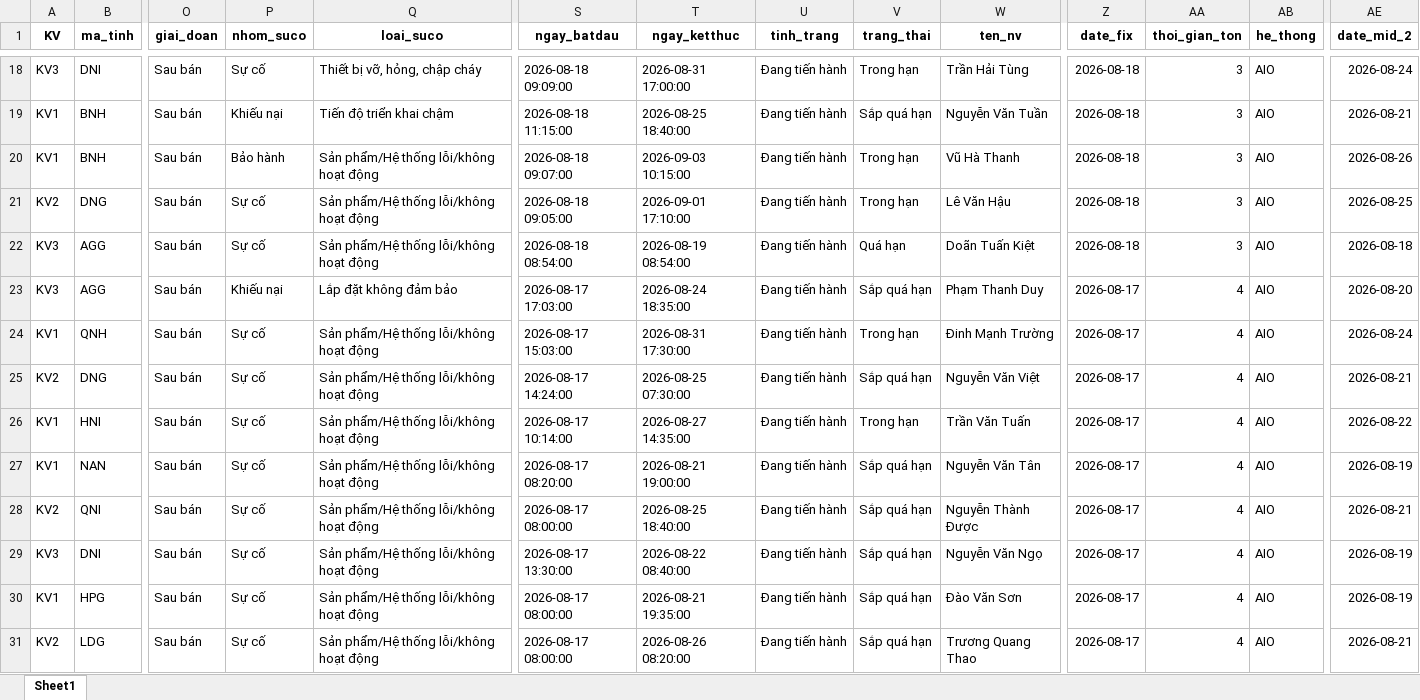
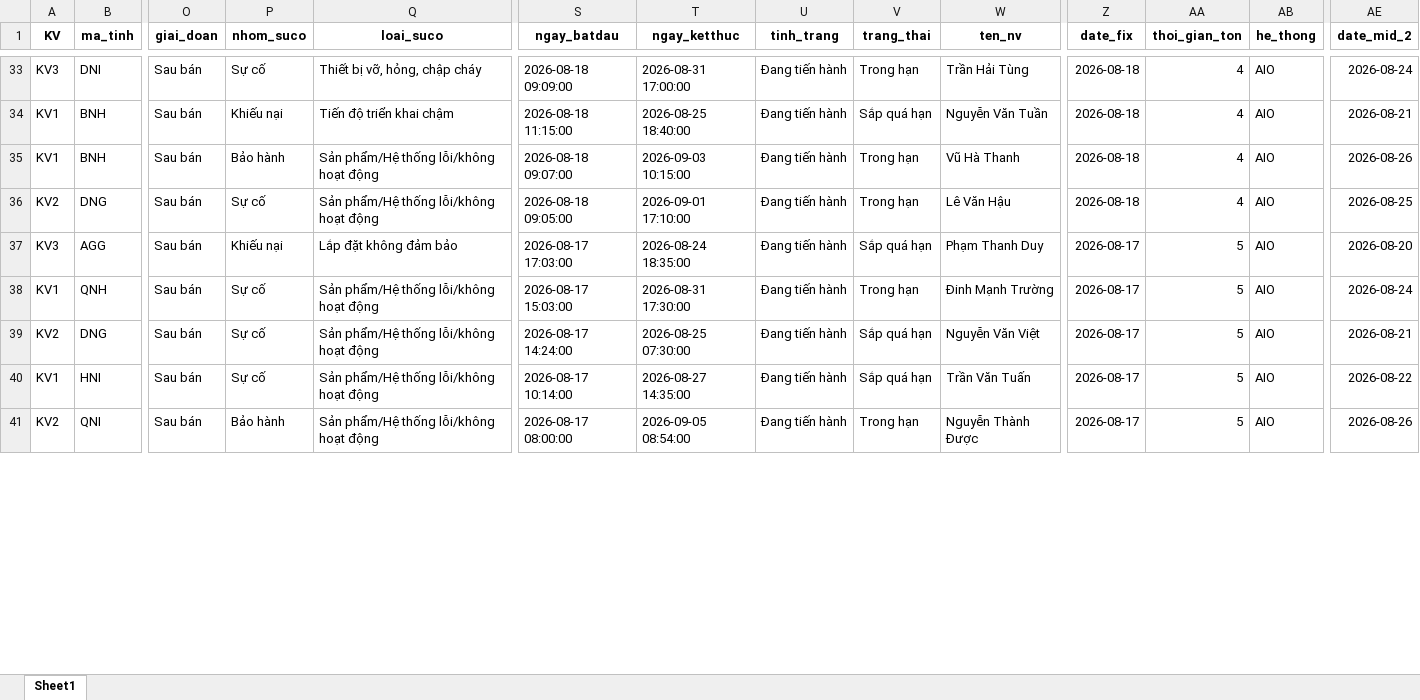
Before and after one commit to Nhunggg1612/dashboard-PAKH, an Excel workbook: data/3.R_pakh.xlsx, sheet Sheet1, drawn as a sheet; only a part is shown, gaps mark what is left out; values as stored, in another font and other column widths than the file's, no borders; removed rows and columns are numbered as before the commit, all else as after; rows hold the shown columns only; the diff covers the shown part only; the diff names each change by its address in the sheet, - before the commit and + after, or states it on an @@ line.

```diff
--- a/data/3.R_pakh.xlsx (sheet Sheet1)
+++ b/data/3.R_pakh.xlsx (sheet Sheet1)
-AA33:AA36 (thoi_gian_ton): 3
+AA33:AA36 (thoi_gian_ton): 4
-row 22: KV3 | AGG | Sau bán | Sự cố | Sản phẩm/Hệ thống lỗi/không hoạt động | 2026-08-18 08:54:00 | 2026-08-19 08:54:00 | Đang tiến hành | Quá hạn | Doãn Tuấn Kiệt | 2026-08-18 | 3 | AIO | 2026-08-18
-AA37:AA40 (thoi_gian_ton): 4
+AA37:AA40 (thoi_gian_ton): 5
-V40 (trang_thai): Trong hạn
+V40 (trang_thai): Sắp quá hạn
-row 27: KV1 | NAN | Sau bán | Sự cố | Sản phẩm/Hệ thống lỗi/không hoạt động | 2026-08-17 08:20:00 | 2026-08-21 19:00:00 | Đang tiến hành | Sắp quá hạn | Nguyễn Văn Tân | 2026-08-17 | 4 | AIO | 2026-08-19
-P41 (nhom_suco): Sự cố
+P41 (nhom_suco): Bảo hành
-T41 (ngay_ketthuc): 2026-08-25 18:40:00
+T41 (ngay_ketthuc): 2026-09-05 08:54:00
-V41 (trang_thai): Sắp quá hạn
+V41 (trang_thai): Trong hạn
-AA41 (thoi_gian_ton): 4
+AA41 (thoi_gian_ton): 5
-AE41 (date_mid_2): 2026-08-21
+AE41 (date_mid_2): 2026-08-26
-row 29: KV3 | DNI | Sau bán | Sự cố | Sản phẩm/Hệ thống lỗi/không hoạt động | 2026-08-17 13:30:00 | 2026-08-22 08:40:00 | Đang tiến hành | Sắp quá hạn | Nguyễn Văn Ngọ | 2026-08-17 | 4 | AIO | 2026-08-19
-row 30: KV1 | HPG | Sau bán | Sự cố | Sản phẩm/Hệ thống lỗi/không hoạt động | 2026-08-17 08:00:00 | 2026-08-21 19:35:00 | Đang tiến hành | Sắp quá hạn | Đào Văn Sơn | 2026-08-17 | 4 | AIO | 2026-08-19
-row 31: KV2 | LDG | Sau bán | Sự cố | Sản phẩm/Hệ thống lỗi/không hoạt động | 2026-08-17 08:00:00 | 2026-08-26 08:20:00 | Đang tiến hành | Sắp quá hạn | Trương Quang Thao | 2026-08-17 | 4 | AIO | 2026-08-21
```
Also changed, not shown: 20 added rows, 6 removed rows and 118 edited cells elsewhere in this sheet, data/5.R_pakh_hoan_thanh.xlsx, 8 other files.
